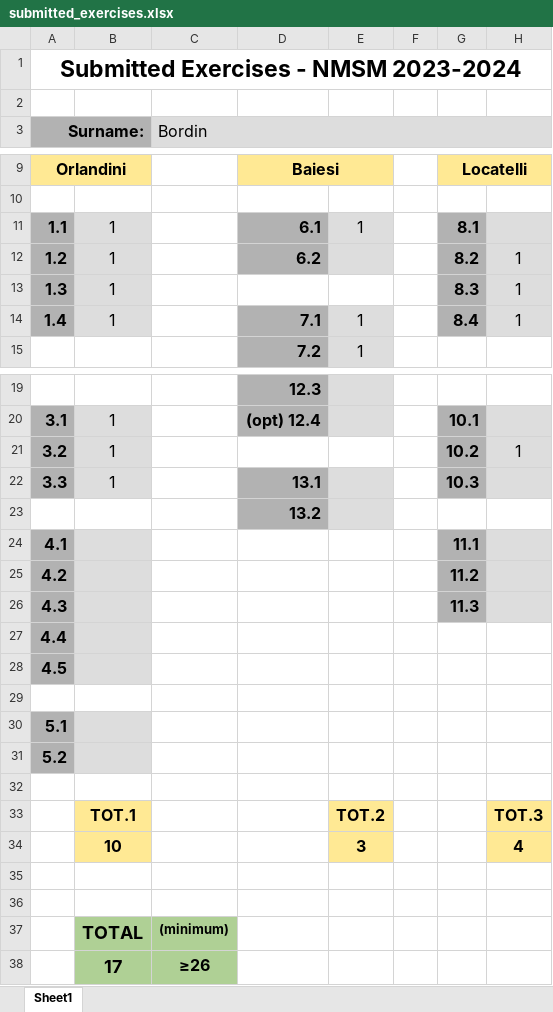
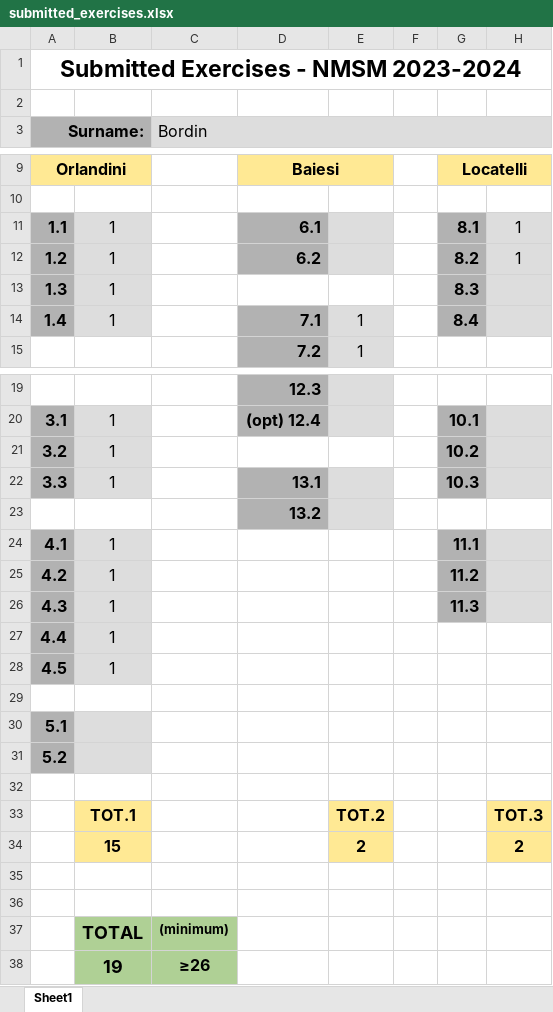
Before and after one commit to gulbord/numerical-methods, an Excel workbook: submitted_exercises.xlsx, sheet Sheet1, drawn as a sheet; only a part is shown, gaps mark what is left out; values as stored, in another font and other column widths than the file's, no borders; removed rows and columns are numbered as before the commit, all else as after; the diff names each change by its address in the sheet, - before the commit and + after, or states it on an @@ line.

```diff
--- a/submitted_exercises.xlsx (sheet Sheet1)
+++ b/submitted_exercises.xlsx (sheet Sheet1)
-E11: 1
+E11: (empty)
-H11: (empty)
+H11: 1
-H13:H14: 1
+H13:H14: (empty)
-H21: 1
+H21: (empty)
-B24:B28: (empty)
+B24:B28: 1
-row 34:  | 10 |  |  | 3 |  |  | 4
+row 34:  | 15 |  |  | 2 |  |  | 2
-B38: 17
+B38: 19
```
Also changed, not shown: 3 other files.
